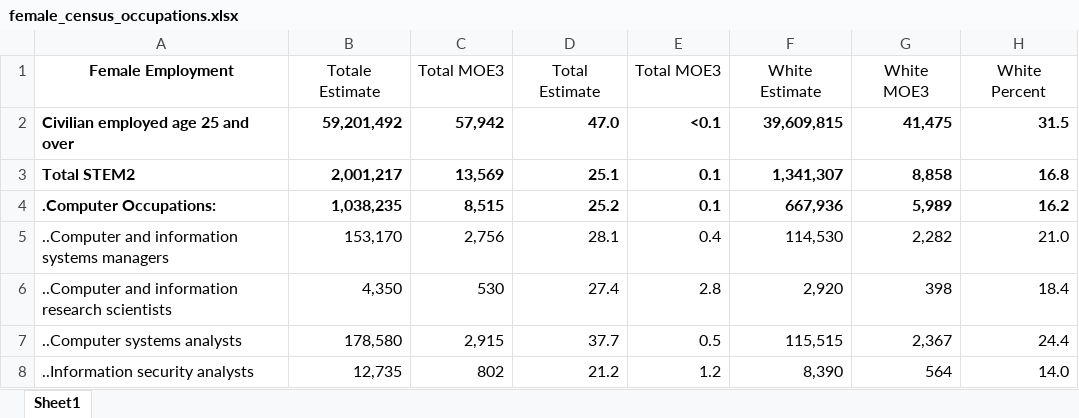
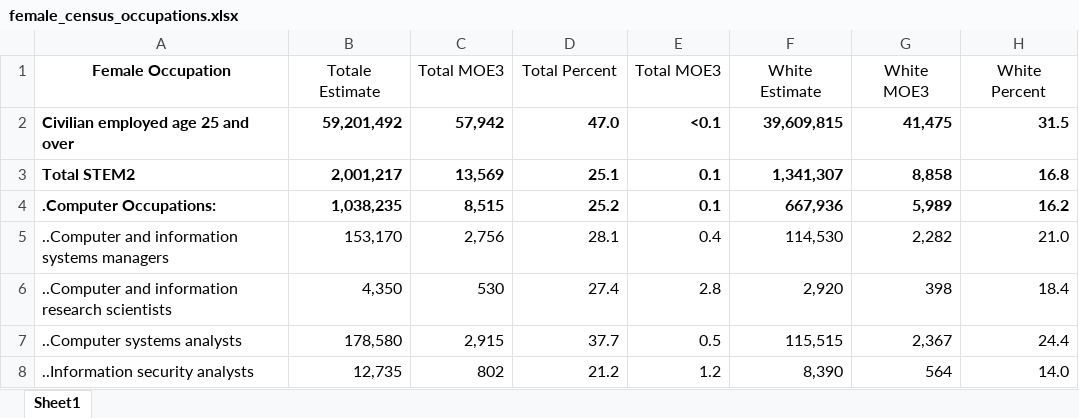
Before and after one commit to sripal565/srikar-exl-2022, an Excel workbook: data/female_census_occupations.xlsx, sheet Sheet1, drawn as a sheet; only a part is shown; values as stored, in another font and other column widths than the file's, no borders; charts and pictures not drawn; the diff names each change by its address in the sheet, - before the commit and + after, or states it on an @@ line.

```diff
--- a/data/female_census_occupations.xlsx (sheet Sheet1)
+++ b/data/female_census_occupations.xlsx (sheet Sheet1)
-A1: Female Employment
+A1: Female Occupation
-D1: Total Estimate
+D1: Total Percent
```
Also changed, not shown: data/male_census_occupations.xlsx, 3 other files.
